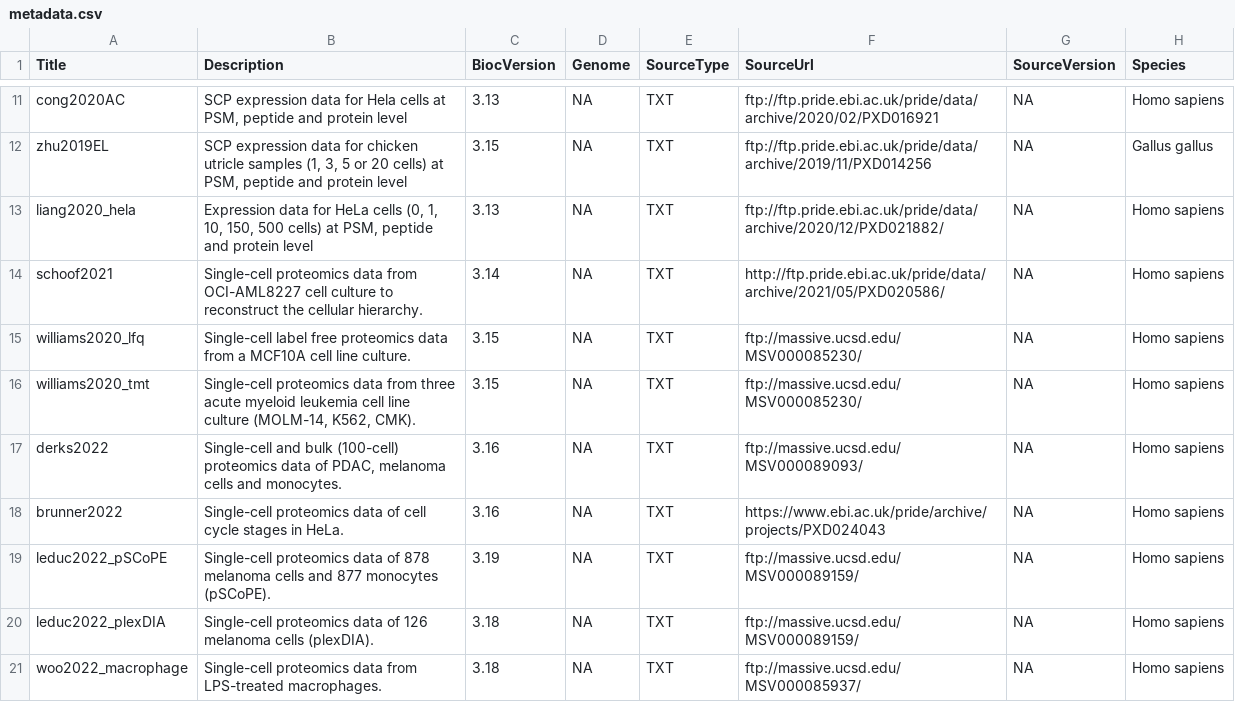
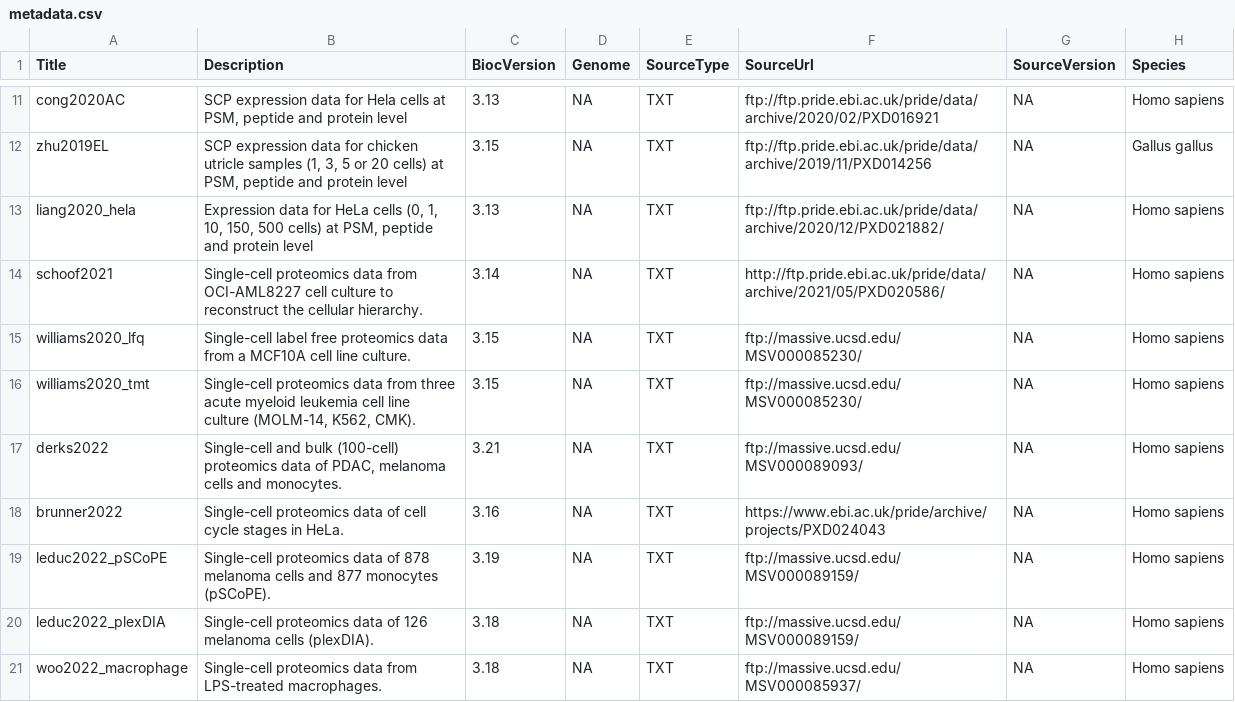
Before and after one commit to UCLouvain-CBIO/scpdata, a CSV file: inst/extdata/metadata.csv, drawn as a sheet; only a part is shown, gaps mark what is left out; the diff names each change by its address in the sheet, - before the commit and + after, or states it on an @@ line.

Commit message:
version in the metadata bumped up news updated

```diff
--- a/inst/extdata/metadata.csv
+++ b/inst/extdata/metadata.csv
-C17 (BiocVersion): 3.16
+C17 (BiocVersion): 3.21
```
Also changed, not shown: 2 other files.
